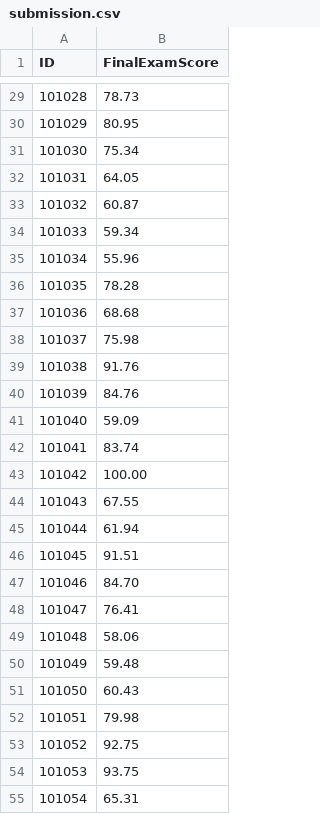
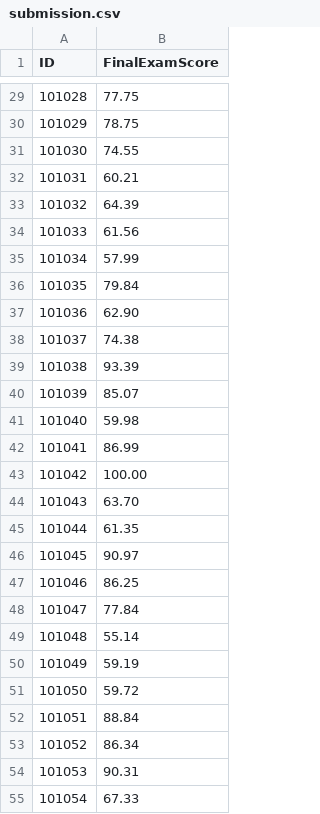
Before and after one commit to veekshanag8-beep/STUDENT-PERFORMANCE, a CSV file: submission.csv, drawn as a sheet; only a part is shown, gaps mark what is left out; the diff covers the shown part only.

```diff
--- a/submission.csv
+++ b/submission.csv
@@ -29,27 +29,27 @@ ID,FinalExamScore
-101028,78.73
-101029,80.95
-101030,75.34
-101031,64.05
-101032,60.87
-101033,59.34
-101034,55.96
-101035,78.28
-101036,68.68
-101037,75.98
-101038,91.76
-101039,84.76
-101040,59.09
-101041,83.74
+101028,77.75
+101029,78.75
+101030,74.55
+101031,60.21
+101032,64.39
+101033,61.56
+101034,57.99
+101035,79.84
+101036,62.90
+101037,74.38
+101038,93.39
+101039,85.07
+101040,59.98
+101041,86.99
 101042,100.00
-101043,67.55
-101044,61.94
-101045,91.51
-101046,84.70
-101047,76.41
-101048,58.06
-101049,59.48
-101050,60.43
-101051,79.98
-101052,92.75
-101053,93.75
-101054,65.31
+101043,63.70
+101044,61.35
+101045,90.97
+101046,86.25
+101047,77.84
+101048,55.14
+101049,59.19
+101050,59.72
+101051,88.84
+101052,86.34
+101053,90.31
+101054,67.33
```
Also changed, not shown: 172 edited cells elsewhere in this file, reports/cv_results.csv, reports/error_segments.csv, 6 other files.
